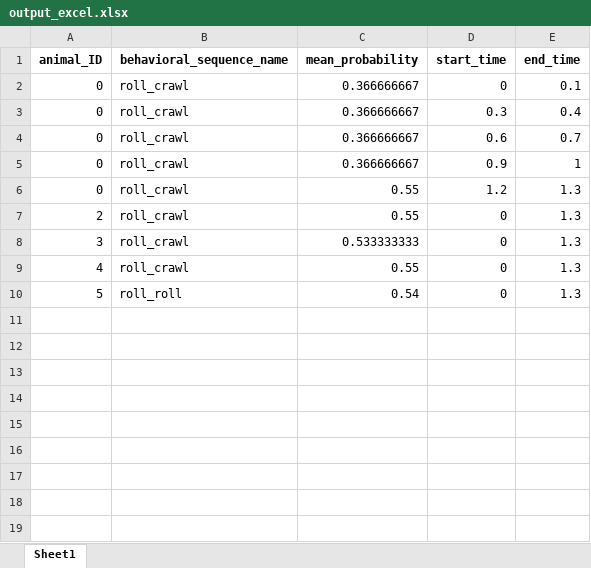
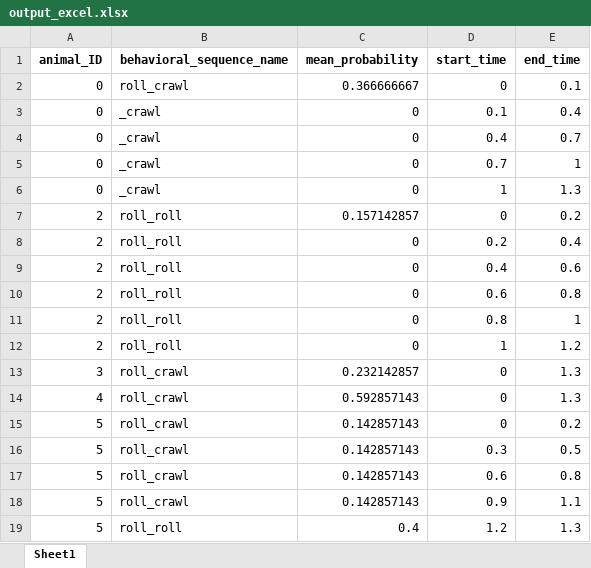
Before and after one commit to IsabelleBaker/behavioralSequences, an Excel workbook: output_excel.xlsx, sheet Sheet1, drawn as a sheet; values as stored, in another font and other column widths than the file's, no borders; addresses are those after the commit; the diff names each change by its address in the sheet, - before the commit and + after, or states it on an @@ line.

Commit message:
Now getting all data points

```diff
--- a/output_excel.xlsx (sheet Sheet1)
+++ b/output_excel.xlsx (sheet Sheet1)
-B3:B6 (behavioral_sequence_name): roll_crawl
+B3:B6 (behavioral_sequence_name): _crawl
-C3:C5 (mean_probability): 0.366666667
+C3:C5 (mean_probability): 0
-D3 (start_time): 0.3
+D3 (start_time): 0.1
-D4 (start_time): 0.6
+D4 (start_time): 0.4
-D5 (start_time): 0.9
+D5 (start_time): 0.7
-C6 (mean_probability): 0.55
+C6 (mean_probability): 0
-D6 (start_time): 1.2
+D6 (start_time): 1
-B7 (behavioral_sequence_name): roll_crawl
+B7 (behavioral_sequence_name): roll_roll
-C7 (mean_probability): 0.55
+C7 (mean_probability): 0.157142857
-E7 (end_time): 1.3
+E7 (end_time): 0.2
+row 8: 2 | roll_roll | 0 | 0.2 | 0.4
+row 9: 2 | roll_roll | 0 | 0.4 | 0.6
+row 10: 2 | roll_roll | 0 | 0.6 | 0.8
+row 11: 2 | roll_roll | 0 | 0.8 | 1
+row 12: 2 | roll_roll | 0 | 1 | 1.2
-C13 (mean_probability): 0.533333333
+C13 (mean_probability): 0.232142857
-C14 (mean_probability): 0.55
+C14 (mean_probability): 0.592857143
+row 15: 5 | roll_crawl | 0.142857143 | 0 | 0.2
+row 16: 5 | roll_crawl | 0.142857143 | 0.3 | 0.5
+row 17: 5 | roll_crawl | 0.142857143 | 0.6 | 0.8
+row 18: 5 | roll_crawl | 0.142857143 | 0.9 | 1.1
-C19 (mean_probability): 0.54
+C19 (mean_probability): 0.4
-D19 (start_time): 0
+D19 (start_time): 1.2
```
Also changed, not shown: 1 other file.
